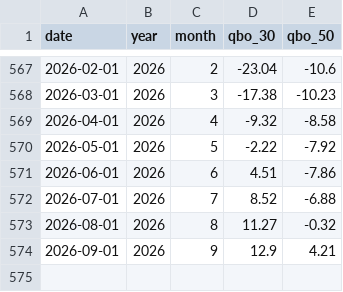
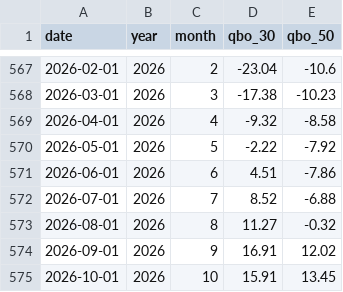
Before and after one commit to mat-tv/climate-ocean-indices, a CSV file: data/qbo.csv, drawn as a sheet; only a part is shown, gaps mark what is left out.

```diff
--- a/data/qbo.csv
+++ b/data/qbo.csv
@@ -573,2 +573,3 @@ date,year,month,qbo_30,qbo_50
 2026-08-01,2026,8,11.27,-0.32
-2026-09-01,2026,9,12.9,4.21
+2026-09-01,2026,9,16.91,12.02
+2026-10-01,2026,10,15.91,13.45
```
Also changed, not shown: data/amo.csv, data/mjo.csv, 29 other files.
